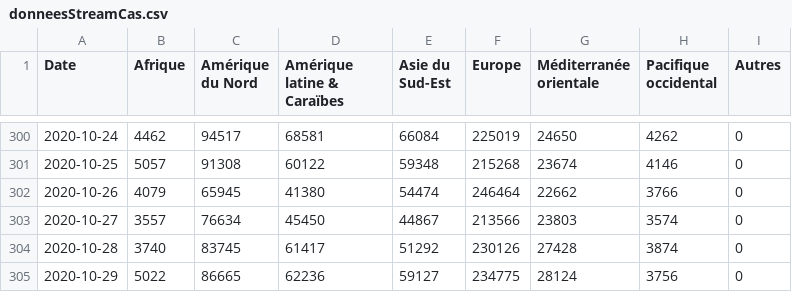
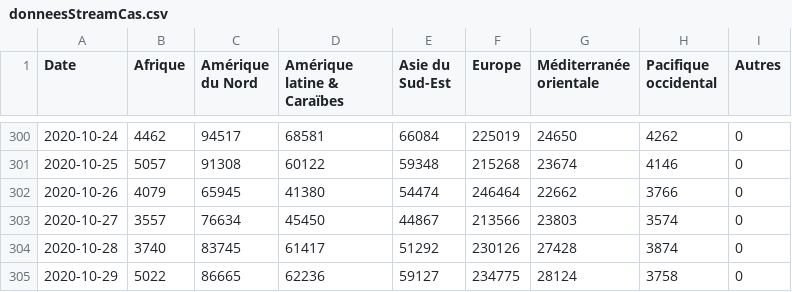
Before and after one commit to AVergely/Covid_19, a CSV file: donneesStreamCas.csv, drawn as a sheet; only a part is shown, gaps mark what is left out.

```diff
--- a/donneesStreamCas.csv
+++ b/donneesStreamCas.csv
@@ -304,2 +304,2 @@ Date;Afrique;Amérique du Nord;Amérique latine & Caraïbes;Asie du Sud-Est;Euro
 2020-10-28;3740;83745;61417;51292;230126;27428;3874;0
-2020-10-29;5022;86665;62236;59127;234775;28124;3756;0
+2020-10-29;5022;86665;62236;59127;234775;28124;3758;0
```
Also changed, not shown: CovidTotaux.csv, 1 other file.
